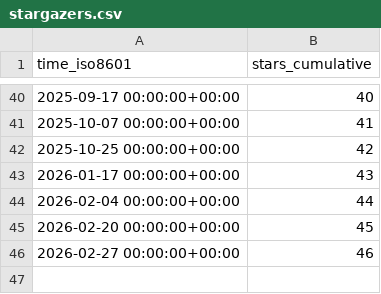
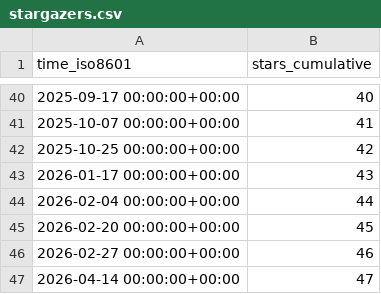
Before and after one commit to csyhuang/hn2016_falwa, a CSV file: csyhuang/hn2016_falwa/ghrs-data/stargazers.csv, drawn as a sheet; only a part is shown, gaps mark what is left out; the diff names each change by its address in the sheet, - before the commit and + after, or states it on an @@ line.

```diff
--- a/csyhuang/hn2016_falwa/ghrs-data/stargazers.csv
+++ b/csyhuang/hn2016_falwa/ghrs-data/stargazers.csv
+row 47: 2026-04-14 00:00:00+00:00 | 47
```
